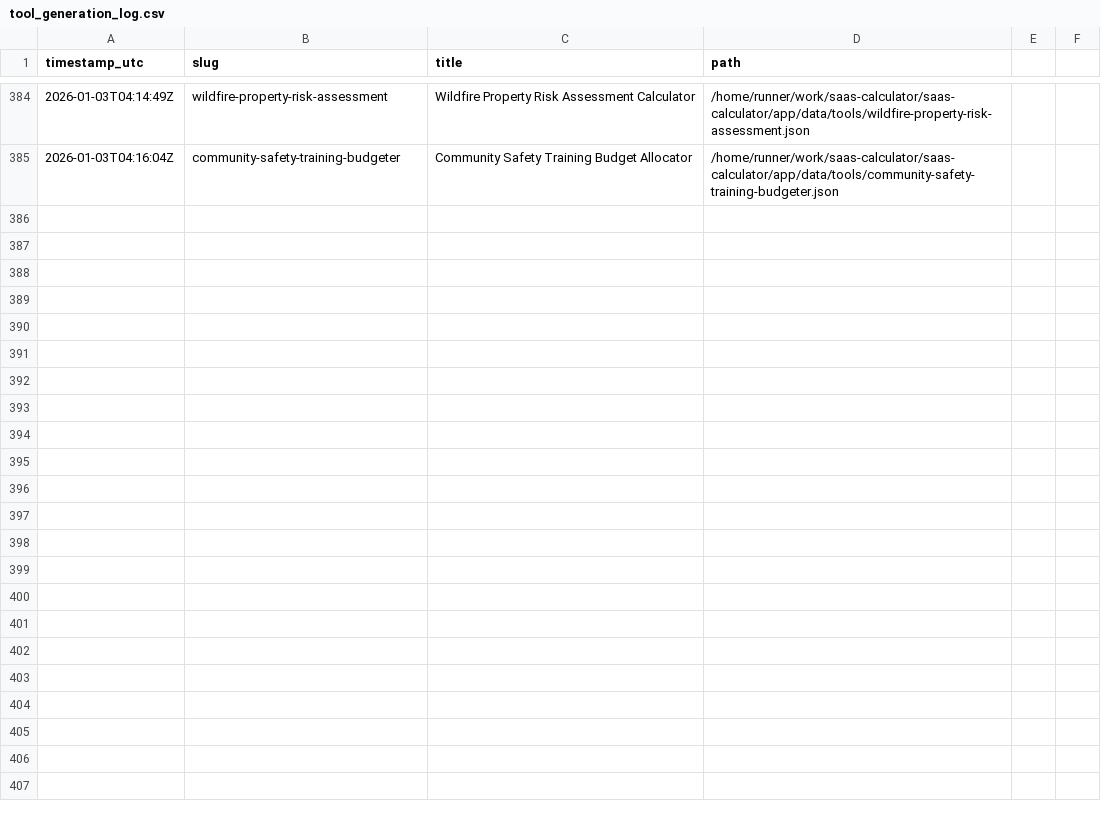
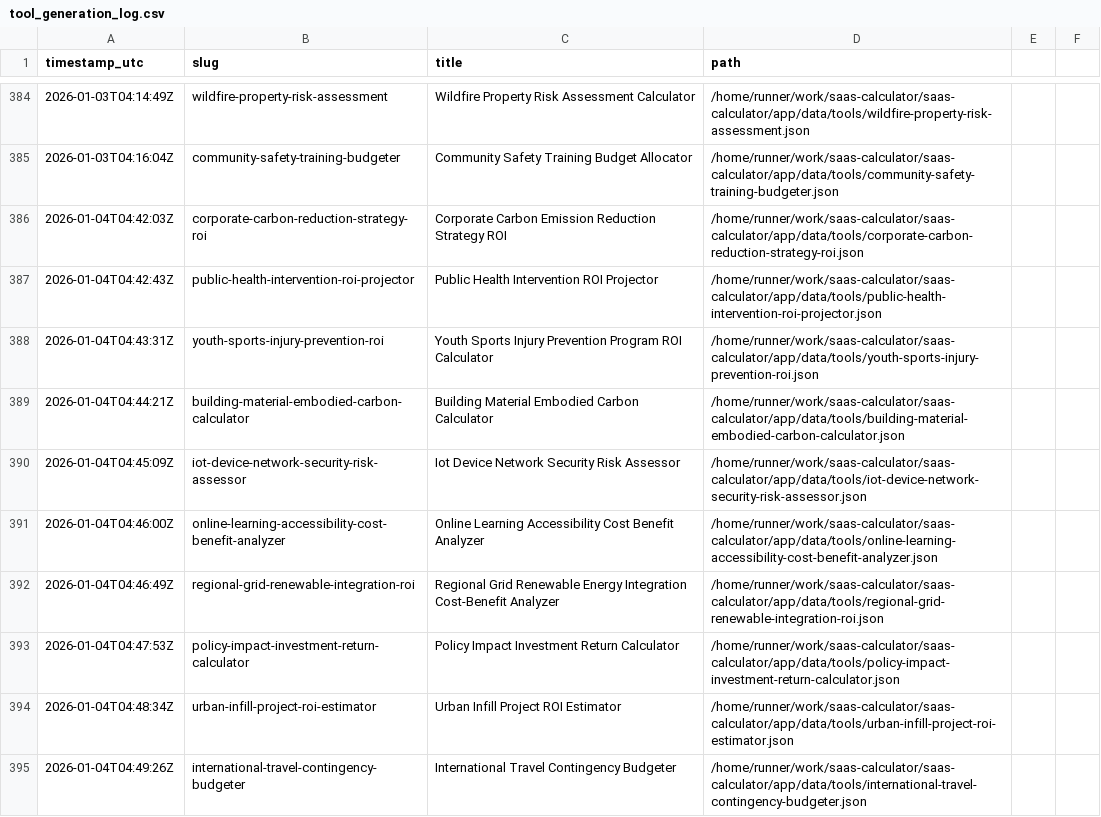
Before and after one commit to howell623-lang/saas-calculator, a CSV file: app/data/tool_generation_log.csv, drawn as a sheet; only a part is shown, gaps mark what is left out.

Commit message:
chore: daily generated tools [skip ci]

```diff
--- a/app/data/tool_generation_log.csv
+++ b/app/data/tool_generation_log.csv
@@ -385 +385,11 @@ timestamp_utc,slug,title,path
 2026-01-03T04:16:04Z,community-safety-training-budgeter,Community Safety Training Budget Allocator,/home/runner/work/saas-calculator/saas-calculator/app/data/tools/community-safety-training-budgeter.json
+2026-01-04T04:42:03Z,corporate-carbon-reduction-strategy-roi,Corporate Carbon Emission Reduction Strategy ROI,/home/runner/work/saas-calculator/saas-calculator/app/data/tools/corporate-carbon-reduction-strategy-roi.json
+2026-01-04T04:42:43Z,public-health-intervention-roi-projector,Public Health Intervention ROI Projector,/home/runner/work/saas-calculator/saas-calculator/app/data/tools/public-health-intervention-roi-projector.json
+2026-01-04T04:43:31Z,youth-sports-injury-prevention-roi,Youth Sports Injury Prevention Program ROI Calculator,/home/runner/work/saas-calculator/saas-calculator/app/data/tools/youth-sports-injury-prevention-roi.json
+2026-01-04T04:44:21Z,building-material-embodied-carbon-calculator,Building Material Embodied Carbon Calculator,/home/runner/work/saas-calculator/saas-calculator/app/data/tools/building-material-embodied-carbon-calculator.json
+2026-01-04T04:45:09Z,iot-device-network-security-risk-assessor,Iot Device Network Security Risk Assessor,/home/runner/work/saas-calculator/saas-calculator/app/data/tools/iot-device-network-security-risk-assessor.json
+2026-01-04T04:46:00Z,online-learning-accessibility-cost-benefit-analyzer,Online Learning Accessibility Cost Benefit Analyzer,/home/runner/work/saas-calculator/saas-calculator/app/data/tools/online-learning-accessibility-cost-benefit-analyzer.json
+2026-01-04T04:46:49Z,regional-grid-renewable-integration-roi,Regional Grid Renewable Energy Integration Cost-Benefit Analyzer,/home/runner/work/saas-calculator/saas-calculator/app/data/tools/regional-grid-renewable-integration-roi.json
+2026-01-04T04:47:53Z,policy-impact-investment-return-calculator,Policy Impact Investment Return Calculator,/home/runner/work/saas-calculator/saas-calculator/app/data/tools/policy-impact-investment-return-calculator.json
+2026-01-04T04:48:34Z,urban-infill-project-roi-estimator,Urban Infill Project ROI Estimator,/home/runner/work/saas-calculator/saas-calculator/app/data/tools/urban-infill-project-roi-estimator.json
+2026-01-04T04:49:26Z,international-travel-contingency-budgeter,International Travel Contingency Budgeter,/home/runner/work/saas-calculator/saas-calculator/app/data/tools/international-travel-contingency-budgeter.json
```
Also changed, not shown: 10 other files.
